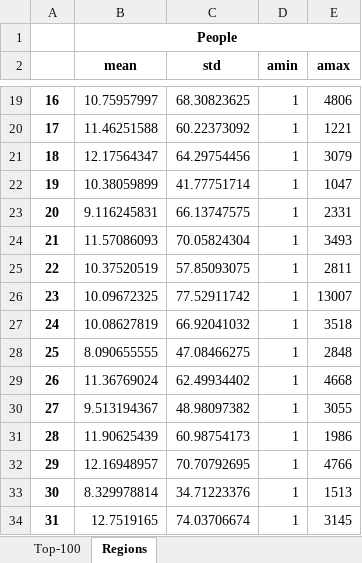
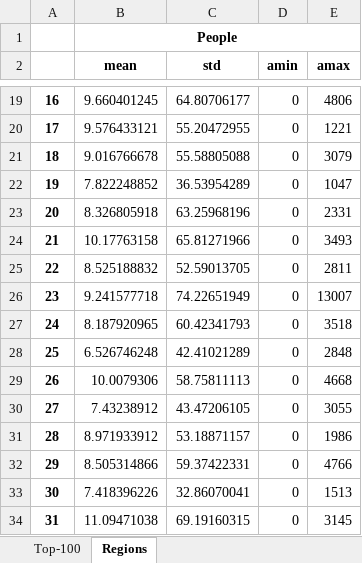
Before and after one commit to Karmanoid/Open-Tax-Data, an Excel workbook: top_workers_2018.xlsx, sheet Regions, drawn as a sheet; only a part is shown, gaps mark what is left out; values as stored, in another font and other column widths than the file's, no borders; the diff covers the shown part only; the diff names each change by its address in the sheet, - before the commit and + after, or states it on an @@ line.

```diff
--- a/top_workers_2018.xlsx (sheet Regions)
+++ b/top_workers_2018.xlsx (sheet Regions)
-B19 (mean): 10.75957997
+B19 (mean): 9.660401245
-C19 (std): 68.30823625
+C19 (std): 64.80706177
-D19:D34 (amin): 1
+D19:D34 (amin): 0
-B20 (mean): 11.46251588
+B20 (mean): 9.576433121
-C20 (std): 60.22373092
+C20 (std): 55.20472955
-B21 (mean): 12.17564347
+B21 (mean): 9.016766678
-C21 (std): 64.29754456
+C21 (std): 55.58805088
-B22 (mean): 10.38059899
+B22 (mean): 7.822248852
-C22 (std): 41.77751714
+C22 (std): 36.53954289
-B23 (mean): 9.116245831
+B23 (mean): 8.326805918
-C23 (std): 66.13747575
+C23 (std): 63.25968196
-B24 (mean): 11.57086093
+B24 (mean): 10.17763158
-C24 (std): 70.05824304
+C24 (std): 65.81271966
-B25 (mean): 10.37520519
+B25 (mean): 8.525188832
-C25 (std): 57.85093075
+C25 (std): 52.59013705
-B26 (mean): 10.09672325
+B26 (mean): 9.241577718
-C26 (std): 77.52911742
+C26 (std): 74.22651949
-B27 (mean): 10.08627819
+B27 (mean): 8.187920965
-C27 (std): 66.92041032
+C27 (std): 60.42341793
-B28 (mean): 8.090655555
+B28 (mean): 6.526746248
-C28 (std): 47.08466275
+C28 (std): 42.41021289
-B29 (mean): 11.36769024
+B29 (mean): 10.0079306
-C29 (std): 62.49934402
+C29 (std): 58.75811113
-B30 (mean): 9.513194367
+B30 (mean): 7.43238912
-C30 (std): 48.98097382
+C30 (std): 43.47206105
-B31 (mean): 11.90625439
+B31 (mean): 8.971933912
-C31 (std): 60.98754173
+C31 (std): 53.18871157
-B32 (mean): 12.16948957
+B32 (mean): 8.505314866
-C32 (std): 70.70792695
+C32 (std): 59.37422331
-B33 (mean): 8.329978814
+B33 (mean): 7.418396226
-C33 (std): 34.71223376
+C33 (std): 32.86070041
-B34 (mean): 12.7519165
+B34 (mean): 11.09471038
-C34 (std): 74.03706674
+C34 (std): 69.19160315
```
Also changed, not shown: 231 edited cells elsewhere in this sheet, 1 other file.
